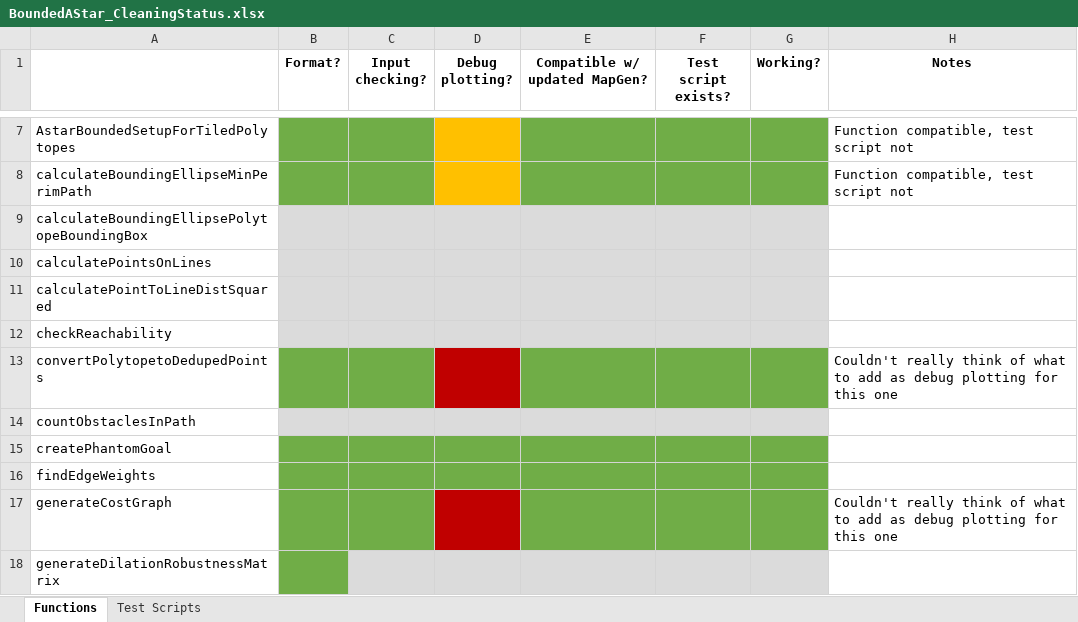
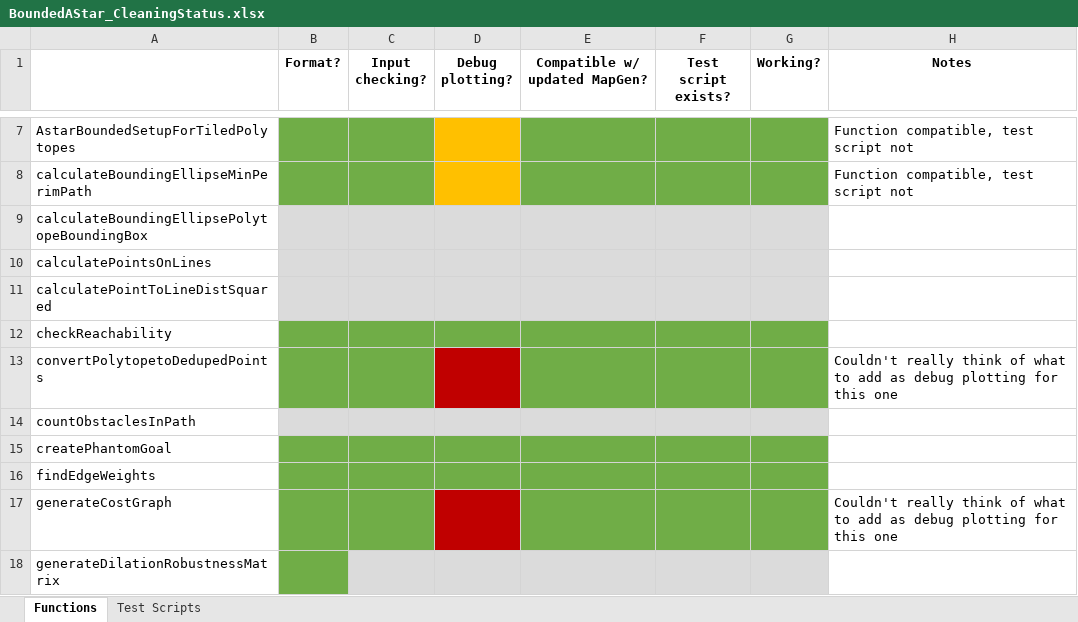
Before and after one commit to ivsg-psu/PathPlanning_GridFreePathPlanners_BoundedAStar, an Excel workbook: BoundedAStar_CleaningStatus.xlsx, sheet Functions, drawn as a sheet; only a part is shown, gaps mark what is left out; values as stored, in another font and other column widths than the file's, no borders; the diff names each change by its address in the sheet, - before the commit and + after, or states it on an @@ line.

Commit message:
FEAT: updated fcn_BoundedAStar_checkReachability

```diff
--- a/BoundedAStar_CleaningStatus.xlsx (sheet Functions)
+++ b/BoundedAStar_CleaningStatus.xlsx (sheet Functions)
-B12:G12 fill: #DBDBDB
+B12:G12 fill: #70AD47
```
Also changed, not shown: sheet Test Scripts, 6 other files.
